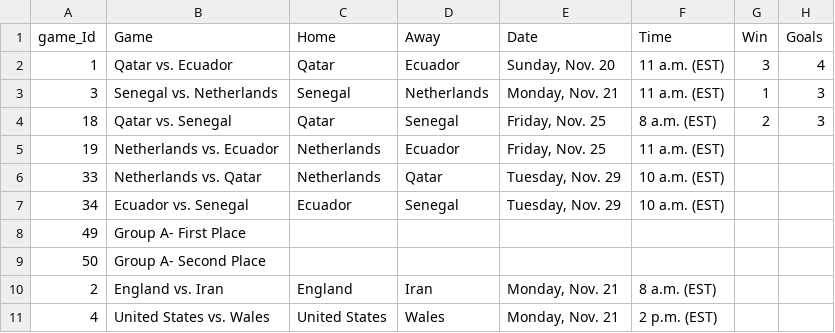
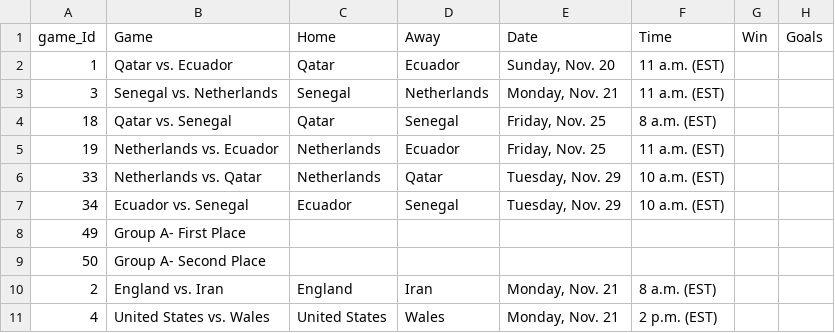
Before and after one commit to AlonsoSalcido/Qatar, a CSV file: Schedule.csv, drawn as a sheet; only a part is shown.

Commit message:
Update Schedule.csv

```diff
--- a/Schedule.csv
+++ b/Schedule.csv
@@ -1,5 +1,5 @@
 game_Id,Game,Home,Away,Date,Time,Win,Goals
-1,Qatar vs. Ecuador,Qatar,Ecuador,"Sunday, Nov. 20",11 a.m. (EST),3,4
-3,Senegal vs. Netherlands,Senegal,Netherlands,"Monday, Nov. 21",11 a.m. (EST),1,3
-18,Qatar vs. Senegal,Qatar,Senegal,"Friday, Nov. 25",8 a.m. (EST),2,3
+1,Qatar vs. Ecuador,Qatar,Ecuador,"Sunday, Nov. 20",11 a.m. (EST),,
+3,Senegal vs. Netherlands,Senegal,Netherlands,"Monday, Nov. 21",11 a.m. (EST),,
+18,Qatar vs. Senegal,Qatar,Senegal,"Friday, Nov. 25",8 a.m. (EST),,
 19,Netherlands vs. Ecuador,Netherlands,Ecuador,"Friday, Nov. 25",11 a.m. (EST),,
```
